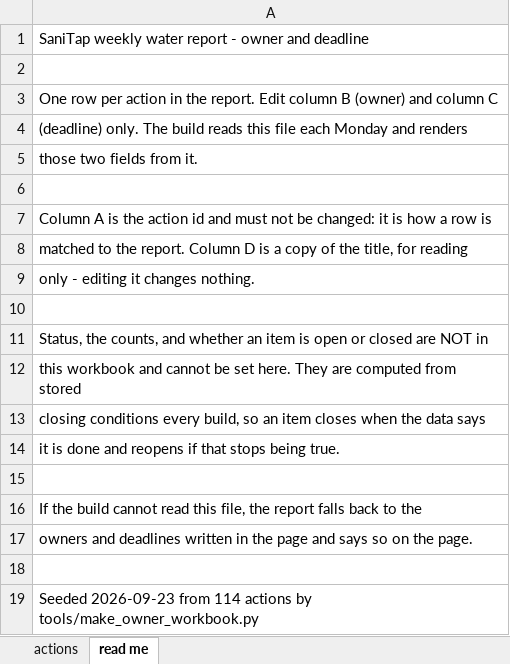
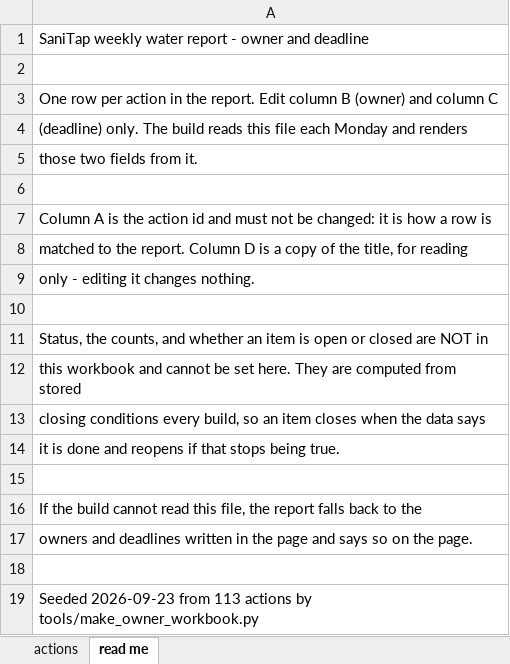
Before and after one commit to SaniTap-water/sanitap-water-report, an Excel workbook: build/action_owners.xlsx, sheet read me, drawn as a sheet; values as stored, in another font and other column widths than the file's, no borders; the diff names each change by its address in the sheet, - before the commit and + after, or states it on an @@ line.

```diff
--- a/build/action_owners.xlsx (sheet read me)
+++ b/build/action_owners.xlsx (sheet read me)
-A19: …2026-09-23 from 114 actions by…
+A19: …2026-09-23 from 113 actions by…
```
Also changed, not shown: sheet actions, 26 other files.
